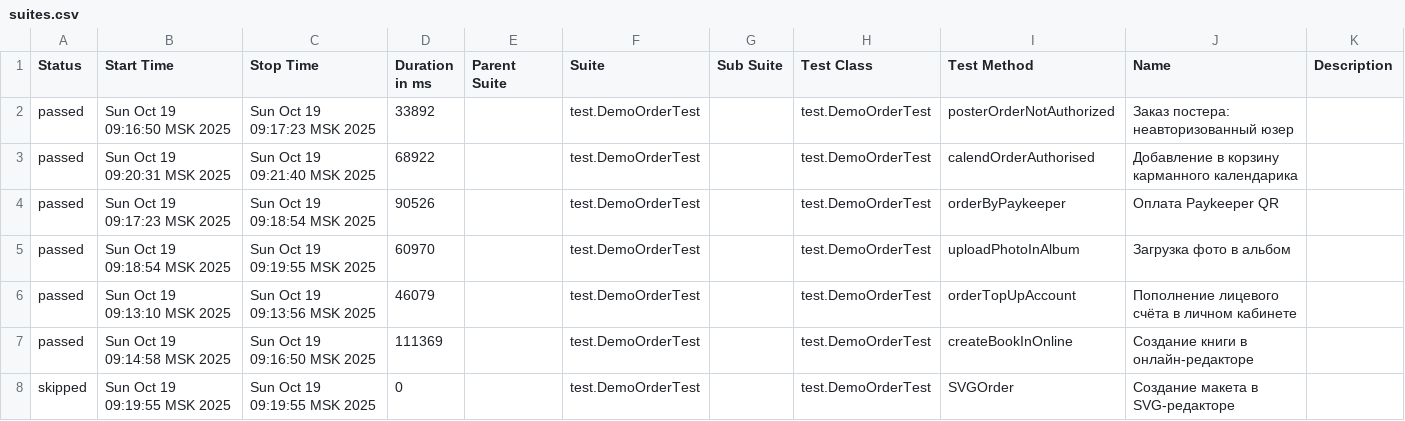
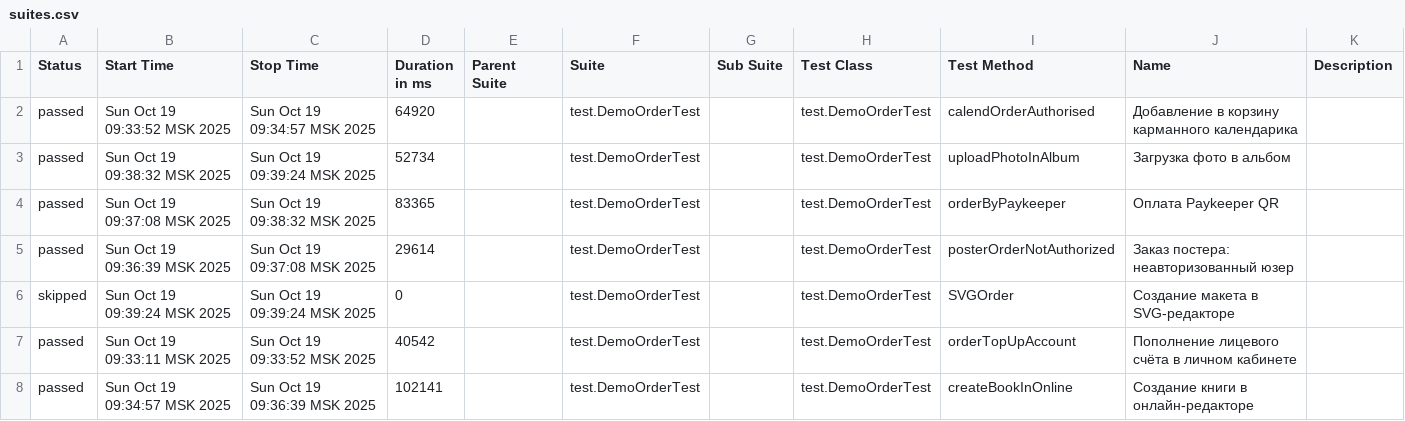
Before and after one commit to polinam-netprint/allure-reports-for-web, a CSV file: web-master/data/suites.csv, drawn as a sheet.

Commit message:
Update report for master

```diff
--- a/web-master/data/suites.csv
+++ b/web-master/data/suites.csv
@@ -1,8 +1,8 @@
 "Status","Start Time","Stop Time","Duration in ms","Parent Suite","Suite","Sub Suite","Test Class","Test Method","Name","Description"
-"passed","Sun Oct 19 09:16:50 MSK 2025","Sun Oct 19 09:17:23 MSK 2025","33892","","test.DemoOrderTest","","test.DemoOrderTest","posterOrderNotAuthorized","Заказ постера: неавторизованный юзер",""
-"passed","Sun Oct 19 09:20:31 MSK 2025","Sun Oct 19 09:21:40 MSK 2025","68922","","test.DemoOrderTest","","test.DemoOrderTest","calendOrderAuthorised","Добавление в корзину карманного календарика",""
-"passed","Sun Oct 19 09:17:23 MSK 2025","Sun Oct 19 09:18:54 MSK 2025","90526","","test.DemoOrderTest","","test.DemoOrderTest","orderByPaykeeper","Оплата Paykeeper QR",""
-"passed","Sun Oct 19 09:18:54 MSK 2025","Sun Oct 19 09:19:55 MSK 2025","60970","","test.DemoOrderTest","","test.DemoOrderTest","uploadPhotoInAlbum","Загрузка фото в альбом",""
-"passed","Sun Oct 19 09:13:10 MSK 2025","Sun Oct 19 09:13:56 MSK 2025","46079","","test.DemoOrderTest","","test.DemoOrderTest","orderTopUpAccount","Пополнение лицевого счёта в личном кабинете",""
-"passed","Sun Oct 19 09:14:58 MSK 2025","Sun Oct 19 09:16:50 MSK 2025","111369","","test.DemoOrderTest","","test.DemoOrderTest","createBookInOnline","Создание книги в онлайн-редакторе",""
-"skipped","Sun Oct 19 09:19:55 MSK 2025","Sun Oct 19 09:19:55 MSK 2025","0","","test.DemoOrderTest","","test.DemoOrderTest","SVGOrder","Создание макета в SVG-редакторе",""
+"passed","Sun Oct 19 09:33:52 MSK 2025","Sun Oct 19 09:34:57 MSK 2025","64920","","test.DemoOrderTest","","test.DemoOrderTest","calendOrderAuthorised","Добавление в корзину карманного календарика",""
+"passed","Sun Oct 19 09:38:32 MSK 2025","Sun Oct 19 09:39:24 MSK 2025","52734","","test.DemoOrderTest","","test.DemoOrderTest","uploadPhotoInAlbum","Загрузка фото в альбом",""
+"passed","Sun Oct 19 09:37:08 MSK 2025","Sun Oct 19 09:38:32 MSK 2025","83365","","test.DemoOrderTest","","test.DemoOrderTest","orderByPaykeeper","Оплата Paykeeper QR",""
+"passed","Sun Oct 19 09:36:39 MSK 2025","Sun Oct 19 09:37:08 MSK 2025","29614","","test.DemoOrderTest","","test.DemoOrderTest","posterOrderNotAuthorized","Заказ постера: неавторизованный юзер",""
+"skipped","Sun Oct 19 09:39:24 MSK 2025","Sun Oct 19 09:39:24 MSK 2025","0","","test.DemoOrderTest","","test.DemoOrderTest","SVGOrder","Создание макета в SVG-редакторе",""
+"passed","Sun Oct 19 09:33:11 MSK 2025","Sun Oct 19 09:33:52 MSK 2025","40542","","test.DemoOrderTest","","test.DemoOrderTest","orderTopUpAccount","Пополнение лицевого счёта в личном кабинете",""
+"passed","Sun Oct 19 09:34:57 MSK 2025","Sun Oct 19 09:36:39 MSK 2025","102141","","test.DemoOrderTest","","test.DemoOrderTest","createBookInOnline","Создание книги в онлайн-редакторе",""
```
Also changed, not shown: 22 other files.
